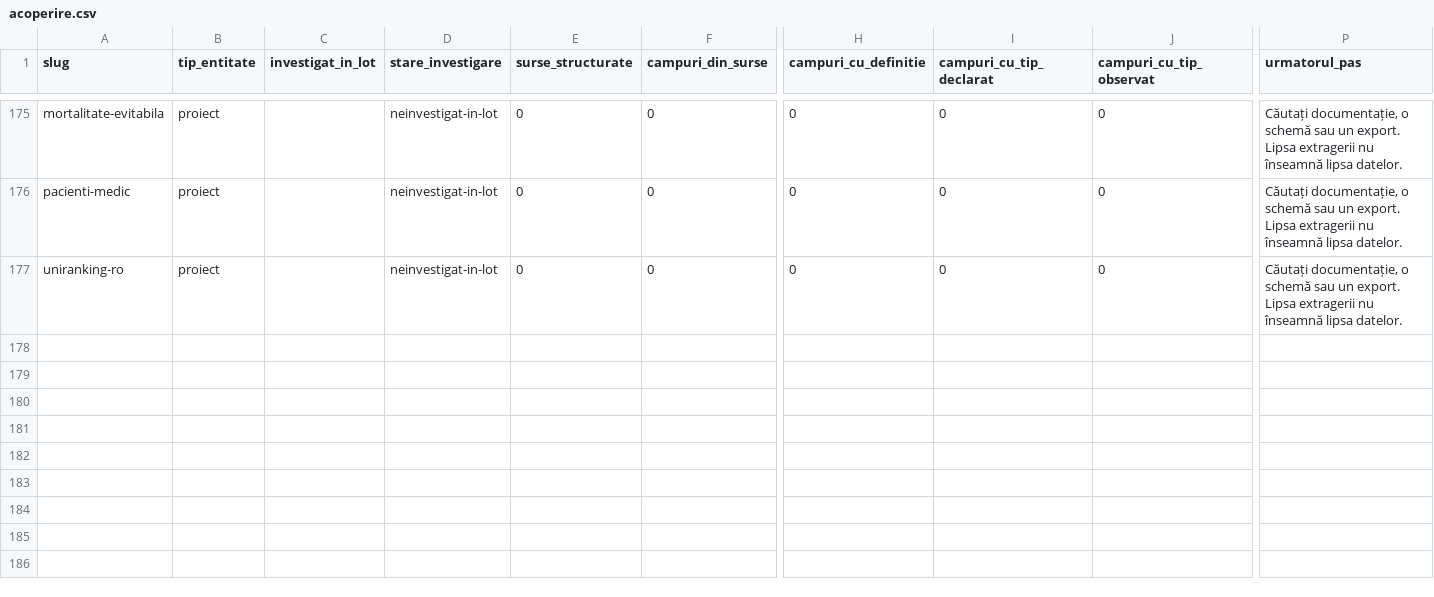
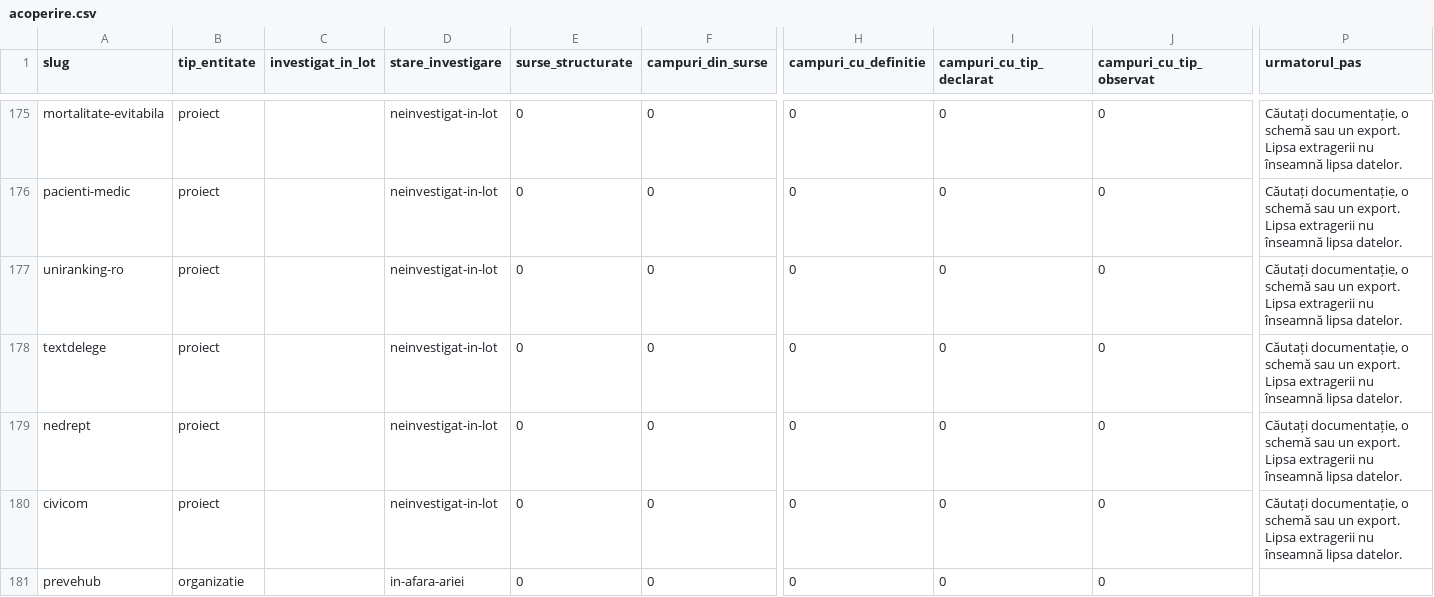
Before and after one commit to gov2-ro/awesome-civtech-ro, a CSV file: data/taxonomy-v2/observatii/inventare/acoperire.csv, drawn as a sheet; only a part is shown, gaps mark what is left out; rows hold the shown columns only; the diff names each change by its address in the sheet, - before the commit and + after, or states it on an @@ line.

```diff
--- a/data/taxonomy-v2/observatii/inventare/acoperire.csv
+++ b/data/taxonomy-v2/observatii/inventare/acoperire.csv
+row 178: textdelege | proiect |  | neinvestigat-in-lot | 0 | 0 | 0 | 0 | 0 | Căutați documentație, o schemă sau un export. Lipsa extragerii nu înseamnă lipsa datelor.
+row 179: nedrept | proiect |  | neinvestigat-in-lot | 0 | 0 | 0 | 0 | 0 | Căutați documentație, o schemă sau un export. Lipsa extragerii nu înseamnă lipsa datelor.
+row 180: civicom | proiect |  | neinvestigat-in-lot | 0 | 0 | 0 | 0 | 0 | Căutați documentație, o schemă sau un export. Lipsa extragerii nu înseamnă lipsa datelor.
+row 181: prevehub | organizatie |  | in-afara-ariei | 0 | 0 | 0 | 0 | 0
```
Also changed, not shown: data/taxonomy-v2/integrare/intrari.csv, data/taxonomy-v2/integrare/relatii.csv, 38 other files.
